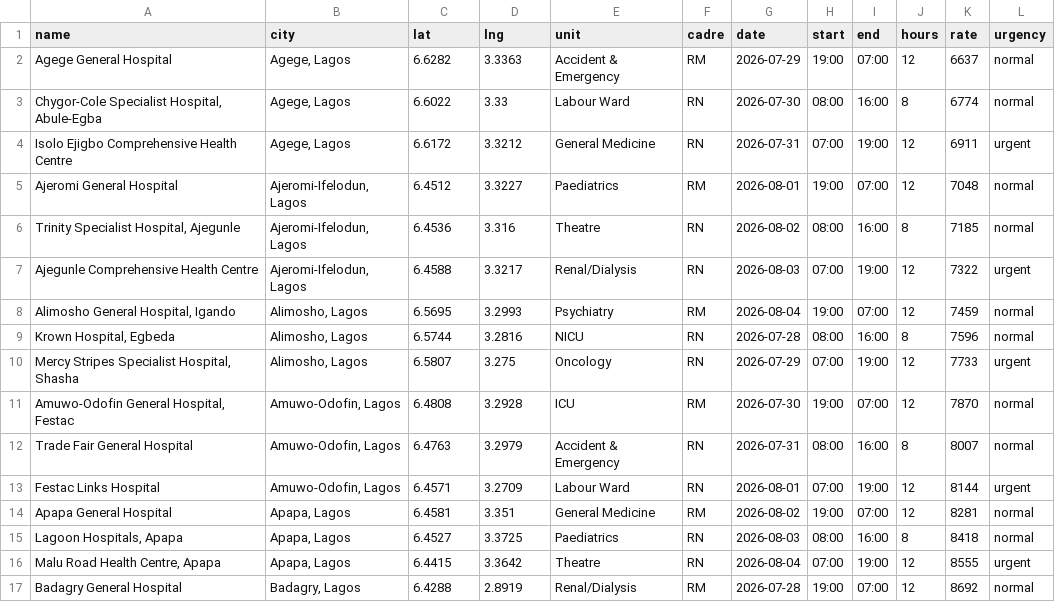
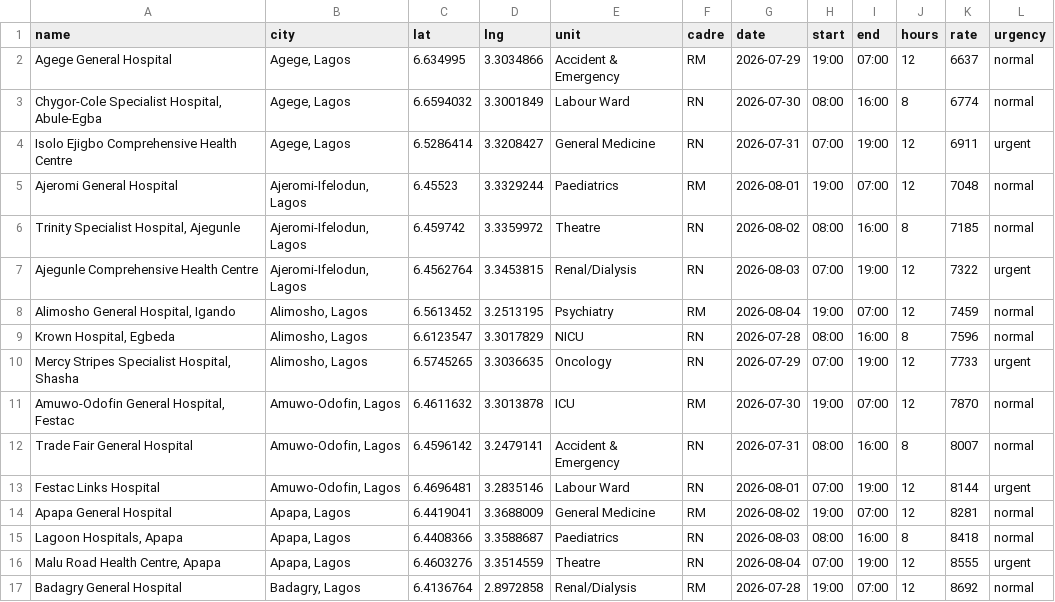
Before and after one commit to awarinelite-cpu/NurseShift, a CSV file: public/facilities-template.csv, drawn as a sheet; only a part is shown; the diff covers the shown part only.

Commit message:
Fix facilities-template.csv coordinates; make CSV import upsert-safe
- public/facilities-template.csv now has the corrected 70 facility
  coordinates instead of the original (wrong) ones — this is very
  likely how the live facilities were first created, since bulk CSV
  import creates facilities with Firestore auto-ids, not the
  facility-seed-* ids the earlier admin coordinate-fix button looks
  for. That mismatch is why that button reported 0 matches.
- bulkImportFacilities now upserts by exact (name, city) match: a row
  matching an existing facility patches that facility's lat/lng (and
  its existing shifts' lat/lng) instead of creating a duplicate. A row
  with no match is created as before. Re-uploading a corrected CSV is
  now safe to do repeatedly.
- Admin CSV import page shows updated vs created counts and explains
  the upsert behavior.

```diff
--- a/public/facilities-template.csv
+++ b/public/facilities-template.csv
@@ -1,17 +1,17 @@
 name,city,lat,lng,unit,cadre,date,start,end,hours,rate,urgency
-Agege General Hospital,"Agege, Lagos",6.6282,3.3363,Accident & Emergency,RM,2026-07-29,19:00,07:00,12,6637,normal
-"Chygor-Cole Specialist Hospital, Abule-Egba","Agege, Lagos",6.6022,3.33,Labour Ward,RN,2026-07-30,08:00,16:00,8,6774,normal
-Isolo Ejigbo Comprehensive Health Centre,"Agege, Lagos",6.6172,3.3212,General Medicine,RN,2026-07-31,07:00,19:00,12,6911,urgent
-Ajeromi General Hospital,"Ajeromi-Ifelodun, Lagos",6.4512,3.3227,Paediatrics,RM,2026-08-01,19:00,07:00,12,7048,normal
-"Trinity Specialist Hospital, Ajegunle","Ajeromi-Ifelodun, Lagos",6.4536,3.316,Theatre,RN,2026-08-02,08:00,16:00,8,7185,normal
-Ajegunle Comprehensive Health Centre,"Ajeromi-Ifelodun, Lagos",6.4588,3.3217,Renal/Dialysis,RN,2026-08-03,07:00,19:00,12,7322,urgent
-"Alimosho General Hospital, Igando","Alimosho, Lagos",6.5695,3.2993,Psychiatry,RM,2026-08-04,19:00,07:00,12,7459,normal
-"Krown Hospital, Egbeda","Alimosho, Lagos",6.5744,3.2816,NICU,RN,2026-07-28,08:00,16:00,8,7596,normal
-"Mercy Stripes Specialist Hospital, Shasha","Alimosho, Lagos",6.5807,3.275,Oncology,RN,2026-07-29,07:00,19:00,12,7733,urgent
-"Amuwo-Odofin General Hospital, Festac","Amuwo-Odofin, Lagos",6.4808,3.2928,ICU,RM,2026-07-30,19:00,07:00,12,7870,normal
-Trade Fair General Hospital,"Amuwo-Odofin, Lagos",6.4763,3.2979,Accident & Emergency,RN,2026-07-31,08:00,16:00,8,8007,normal
-Festac Links Hospital,"Amuwo-Odofin, Lagos",6.4571,3.2709,Labour Ward,RN,2026-08-01,07:00,19:00,12,8144,urgent
-Apapa General Hospital,"Apapa, Lagos",6.4581,3.351,General Medicine,RM,2026-08-02,19:00,07:00,12,8281,normal
-"Lagoon Hospitals, Apapa","Apapa, Lagos",6.4527,3.3725,Paediatrics,RN,2026-08-03,08:00,16:00,8,8418,normal
-"Malu Road Health Centre, Apapa","Apapa, Lagos",6.4415,3.3642,Theatre,RN,2026-08-04,07:00,19:00,12,8555,urgent
-Badagry General Hospital,"Badagry, Lagos",6.4288,2.8919,Renal/Dialysis,RM,2026-07-28,19:00,07:00,12,8692,normal
+Agege General Hospital,"Agege, Lagos",6.634995,3.3034866,Accident & Emergency,RM,2026-07-29,19:00,07:00,12,6637,normal
+"Chygor-Cole Specialist Hospital, Abule-Egba","Agege, Lagos",6.6594032,3.3001849,Labour Ward,RN,2026-07-30,08:00,16:00,8,6774,normal
+Isolo Ejigbo Comprehensive Health Centre,"Agege, Lagos",6.5286414,3.3208427,General Medicine,RN,2026-07-31,07:00,19:00,12,6911,urgent
+Ajeromi General Hospital,"Ajeromi-Ifelodun, Lagos",6.45523,3.3329244,Paediatrics,RM,2026-08-01,19:00,07:00,12,7048,normal
+"Trinity Specialist Hospital, Ajegunle","Ajeromi-Ifelodun, Lagos",6.459742,3.3359972,Theatre,RN,2026-08-02,08:00,16:00,8,7185,normal
+Ajegunle Comprehensive Health Centre,"Ajeromi-Ifelodun, Lagos",6.4562764,3.3453815,Renal/Dialysis,RN,2026-08-03,07:00,19:00,12,7322,urgent
+"Alimosho General Hospital, Igando","Alimosho, Lagos",6.5613452,3.2513195,Psychiatry,RM,2026-08-04,19:00,07:00,12,7459,normal
+"Krown Hospital, Egbeda","Alimosho, Lagos",6.6123547,3.3017829,NICU,RN,2026-07-28,08:00,16:00,8,7596,normal
+"Mercy Stripes Specialist Hospital, Shasha","Alimosho, Lagos",6.5745265,3.3036635,Oncology,RN,2026-07-29,07:00,19:00,12,7733,urgent
+"Amuwo-Odofin General Hospital, Festac","Amuwo-Odofin, Lagos",6.4611632,3.3013878,ICU,RM,2026-07-30,19:00,07:00,12,7870,normal
+Trade Fair General Hospital,"Amuwo-Odofin, Lagos",6.4596142,3.2479141,Accident & Emergency,RN,2026-07-31,08:00,16:00,8,8007,normal
+Festac Links Hospital,"Amuwo-Odofin, Lagos",6.4696481,3.2835146,Labour Ward,RN,2026-08-01,07:00,19:00,12,8144,urgent
+Apapa General Hospital,"Apapa, Lagos",6.4419041,3.3688009,General Medicine,RM,2026-08-02,19:00,07:00,12,8281,normal
+"Lagoon Hospitals, Apapa","Apapa, Lagos",6.4408366,3.3588687,Paediatrics,RN,2026-08-03,08:00,16:00,8,8418,normal
+"Malu Road Health Centre, Apapa","Apapa, Lagos",6.4603276,3.3514559,Theatre,RN,2026-08-04,07:00,19:00,12,8555,urgent
+Badagry General Hospital,"Badagry, Lagos",6.4136764,2.8972858,Renal/Dialysis,RM,2026-07-28,19:00,07:00,12,8692,normal
```
Also changed, not shown: 108 edited cells elsewhere in this file, 2 other files.
